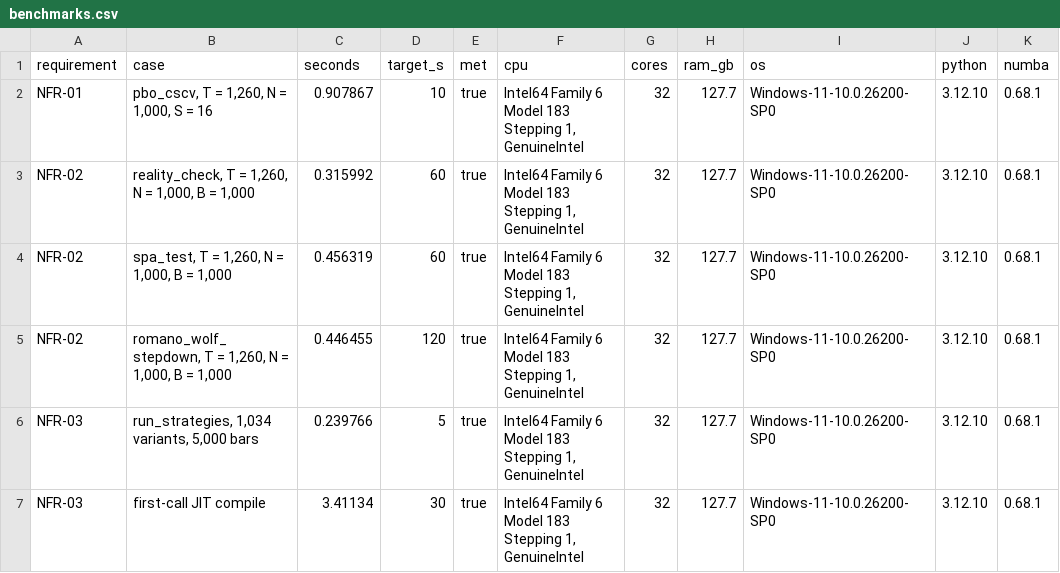
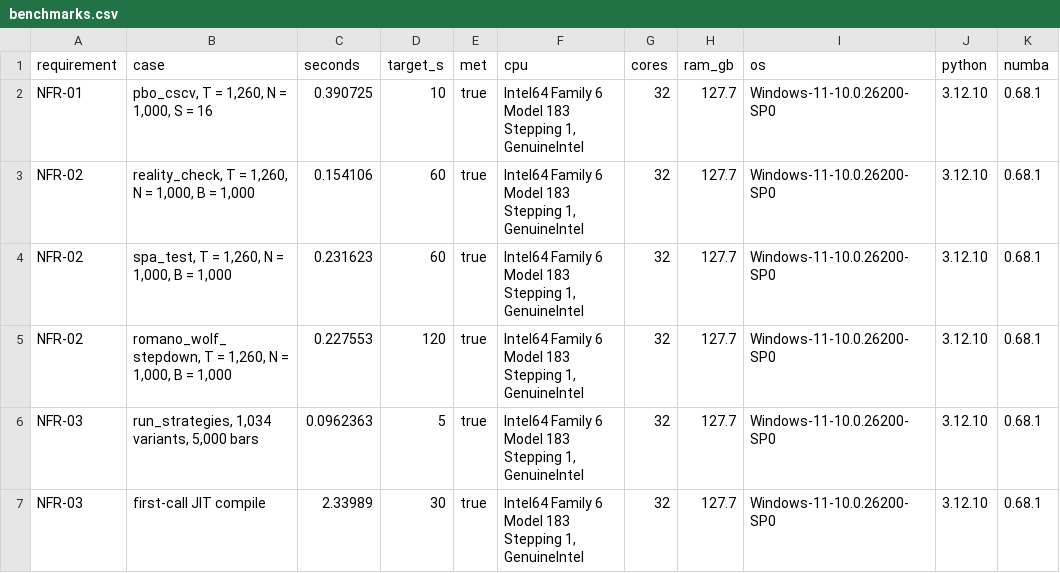
Before and after one commit to avmhdt/backtest-overfitting-lab, a CSV file: reports/tables/benchmarks.csv, drawn as a sheet.

```diff
--- a/reports/tables/benchmarks.csv
+++ b/reports/tables/benchmarks.csv
@@ -1,7 +1,7 @@
 requirement,case,seconds,target_s,met,cpu,cores,ram_gb,os,python,numba
-NFR-01,"pbo_cscv, T = 1,260, N = 1,000, S = 16",0.907867,10,true,"Intel64 Family 6 Model 183 Stepping 1, GenuineIntel",32,127.7,Windows-11-10.0.26200-SP0,3.12.10,0.68.1
-NFR-02,"reality_check, T = 1,260, N = 1,000, B = 1,000",0.315992,60,true,"Intel64 Family 6 Model 183 Stepping 1, GenuineIntel",32,127.7,Windows-11-10.0.26200-SP0,3.12.10,0.68.1
-NFR-02,"spa_test, T = 1,260, N = 1,000, B = 1,000",0.456319,60,true,"Intel64 Family 6 Model 183 Stepping 1, GenuineIntel",32,127.7,Windows-11-10.0.26200-SP0,3.12.10,0.68.1
-NFR-02,"romano_wolf_stepdown, T = 1,260, N = 1,000, B = 1,000",0.446455,120,true,"Intel64 Family 6 Model 183 Stepping 1, GenuineIntel",32,127.7,Windows-11-10.0.26200-SP0,3.12.10,0.68.1
-NFR-03,"run_strategies, 1,034 variants, 5,000 bars",0.239766,5,true,"Intel64 Family 6 Model 183 Stepping 1, GenuineIntel",32,127.7,Windows-11-10.0.26200-SP0,3.12.10,0.68.1
-NFR-03,first-call JIT compile,3.41134,30,true,"Intel64 Family 6 Model 183 Stepping 1, GenuineIntel",32,127.7,Windows-11-10.0.26200-SP0,3.12.10,0.68.1
+NFR-01,"pbo_cscv, T = 1,260, N = 1,000, S = 16",0.390725,10,true,"Intel64 Family 6 Model 183 Stepping 1, GenuineIntel",32,127.7,Windows-11-10.0.26200-SP0,3.12.10,0.68.1
+NFR-02,"reality_check, T = 1,260, N = 1,000, B = 1,000",0.154106,60,true,"Intel64 Family 6 Model 183 Stepping 1, GenuineIntel",32,127.7,Windows-11-10.0.26200-SP0,3.12.10,0.68.1
+NFR-02,"spa_test, T = 1,260, N = 1,000, B = 1,000",0.231623,60,true,"Intel64 Family 6 Model 183 Stepping 1, GenuineIntel",32,127.7,Windows-11-10.0.26200-SP0,3.12.10,0.68.1
+NFR-02,"romano_wolf_stepdown, T = 1,260, N = 1,000, B = 1,000",0.227553,120,true,"Intel64 Family 6 Model 183 Stepping 1, GenuineIntel",32,127.7,Windows-11-10.0.26200-SP0,3.12.10,0.68.1
+NFR-03,"run_strategies, 1,034 variants, 5,000 bars",0.0962363,5,true,"Intel64 Family 6 Model 183 Stepping 1, GenuineIntel",32,127.7,Windows-11-10.0.26200-SP0,3.12.10,0.68.1
+NFR-03,first-call JIT compile,2.33989,30,true,"Intel64 Family 6 Model 183 Stepping 1, GenuineIntel",32,127.7,Windows-11-10.0.26200-SP0,3.12.10,0.68.1
```
Also changed, not shown: reports/tables/case_factors.csv, reports/tables/own_projects.csv, 9 other files.
